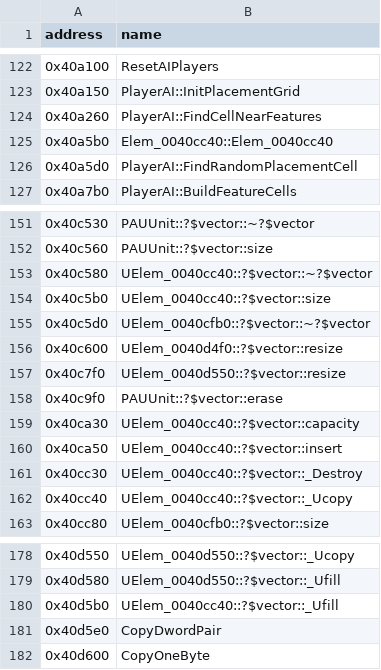
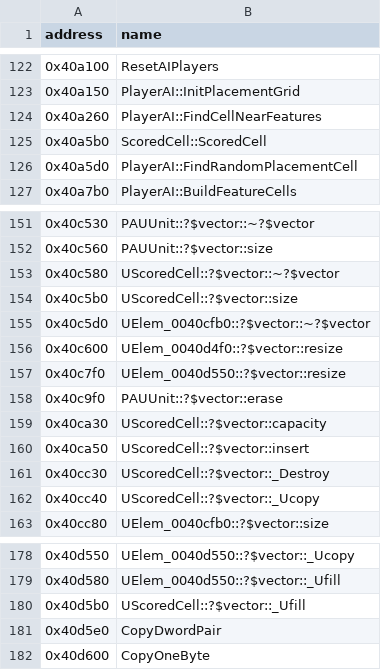
Before and after one commit to HectorBailey/byte-tactics, a CSV file: data/symbols.csv, drawn as a sheet; only a part is shown, gaps mark what is left out.

```diff
--- a/data/symbols.csv
+++ b/data/symbols.csv
@@ -124,3 +124,3 @@ address,name
 0x40a260,PlayerAI::FindCellNearFeatures
-0x40a5b0,Elem_0040cc40::Elem_0040cc40
+0x40a5b0,ScoredCell::ScoredCell
 0x40a5d0,PlayerAI::FindRandomPlacementCell
@@ -152,4 +152,4 @@ address,name
 0x40c560,PAUUnit::?$vector::size
-0x40c580,UElem_0040cc40::?$vector::~?$vector
-0x40c5b0,UElem_0040cc40::?$vector::size
+0x40c580,UScoredCell::?$vector::~?$vector
+0x40c5b0,UScoredCell::?$vector::size
 0x40c5d0,UElem_0040cfb0::?$vector::~?$vector
@@ -158,6 +158,6 @@ address,name
 0x40c9f0,PAUUnit::?$vector::erase
-0x40ca30,UElem_0040cc40::?$vector::capacity
-0x40ca50,UElem_0040cc40::?$vector::insert
-0x40cc30,UElem_0040cc40::?$vector::_Destroy
-0x40cc40,UElem_0040cc40::?$vector::_Ucopy
+0x40ca30,UScoredCell::?$vector::capacity
+0x40ca50,UScoredCell::?$vector::insert
+0x40cc30,UScoredCell::?$vector::_Destroy
+0x40cc40,UScoredCell::?$vector::_Ucopy
 0x40cc80,UElem_0040cfb0::?$vector::size
@@ -179,3 +179,3 @@ address,name
 0x40d580,UElem_0040d550::?$vector::_Ufill
-0x40d5b0,UElem_0040cc40::?$vector::_Ufill
+0x40d5b0,UScoredCell::?$vector::_Ufill
 0x40d5e0,CopyDwordPair
```
Also changed, not shown: data/progress.csv, 6 other files.
